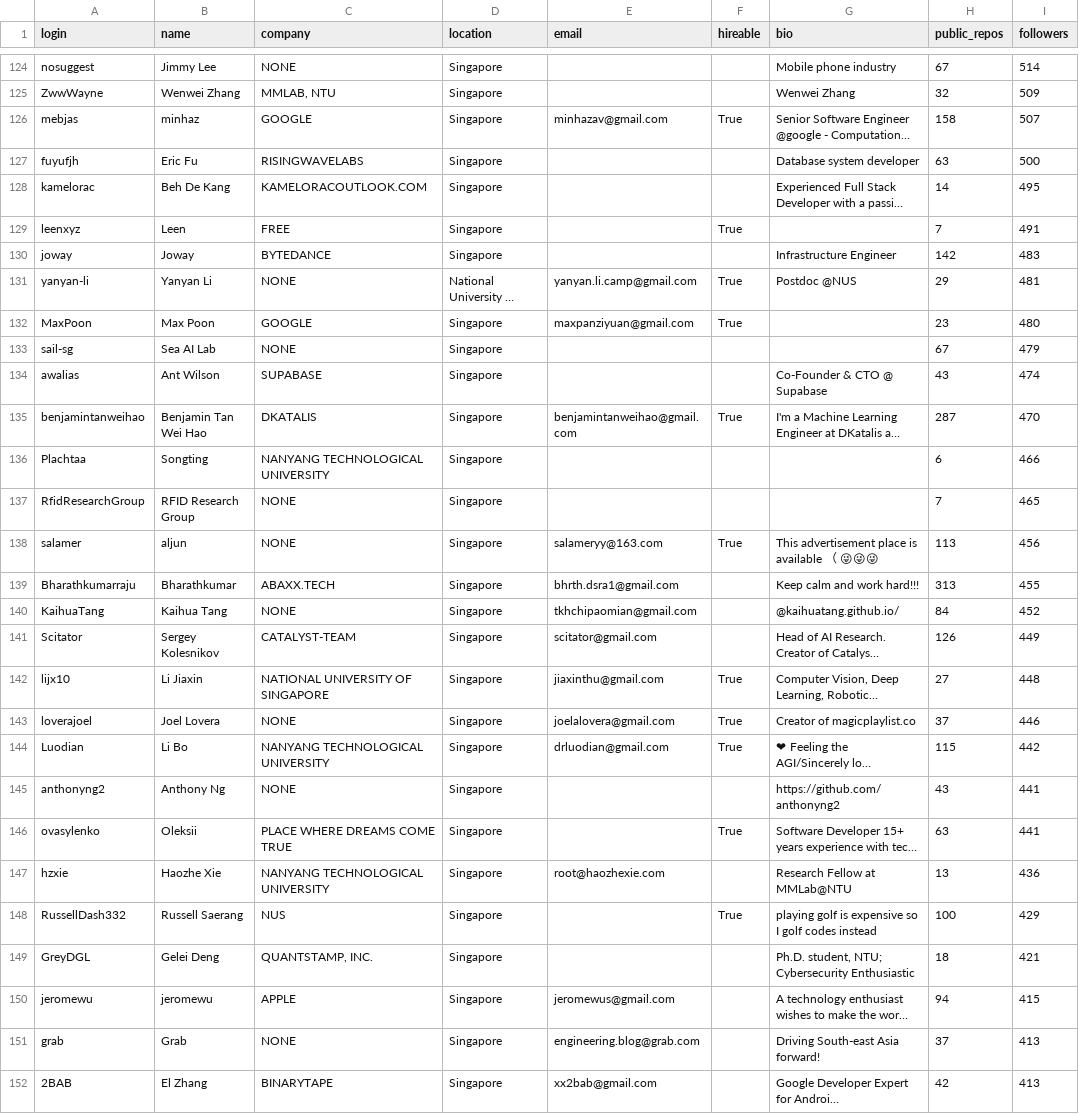
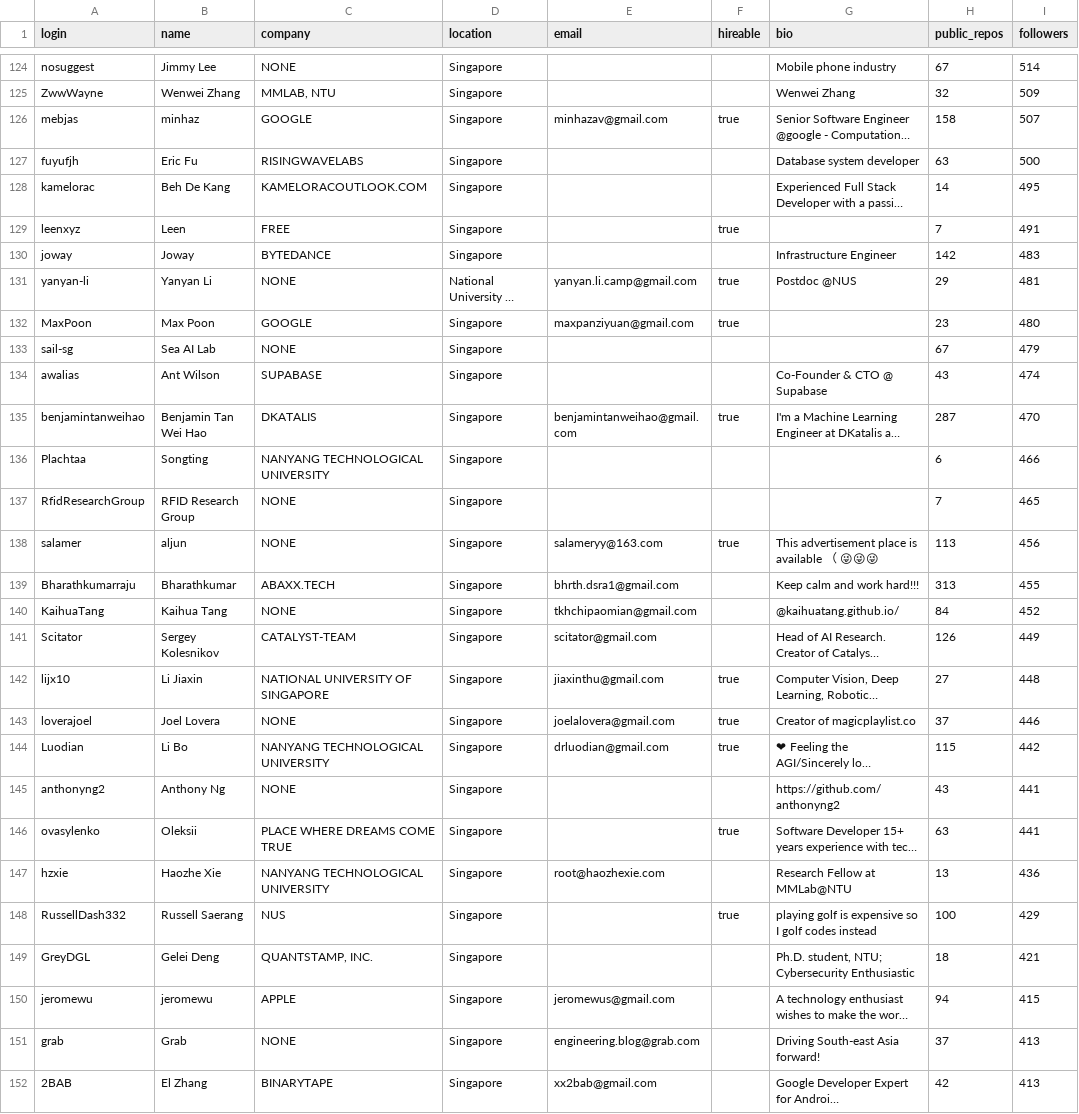
Before and after one commit to Abhinav3499/TDS_Project_1, a CSV file: users.csv, drawn as a sheet; only a part is shown, gaps mark what is left out; long unchanged cells end in …; the diff covers the shown part only; the diff names each change by its address in the sheet, - before the commit and + after, or states it on an @@ line.

Commit message:
changed csv

```diff
--- a/users.csv
+++ b/users.csv
-F126 (hireable): True
+F126 (hireable): true
-F129 (hireable): True
+F129 (hireable): true
-F131:F132 (hireable): True
+F131:F132 (hireable): true
-F135 (hireable): True
+F135 (hireable): true
-F138 (hireable): True
+F138 (hireable): true
-F142:F144 (hireable): True
+F142:F144 (hireable): true
-F146 (hireable): True
+F146 (hireable): true
-F148 (hireable): True
+F148 (hireable): true
```
Also changed, not shown: 188 edited cells elsewhere in this file.
